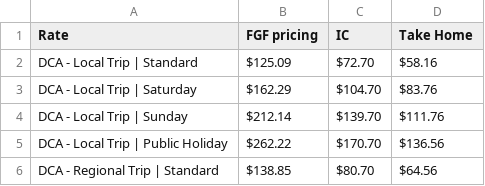
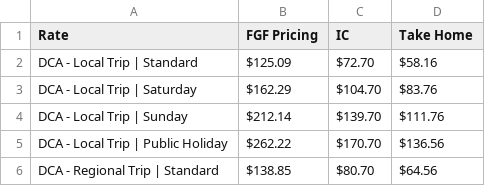
Before and after one commit to tuckerfgf/tuckerfgf.github.io, a CSV file: rosteringcalc/data/Driving.csv, drawn as a sheet; only a part is shown.

Commit message:
Fix header formatting in Driving.csv

```diff
--- a/rosteringcalc/data/Driving.csv
+++ b/rosteringcalc/data/Driving.csv
@@ -1,2 +1,2 @@
-Rate,FGF pricing,IC,Take Home,,,
+Rate,FGF Pricing,IC,Take Home,,,
 DCA - Local Trip | Standard,$125.09,$72.70,$58.16,,,
```
